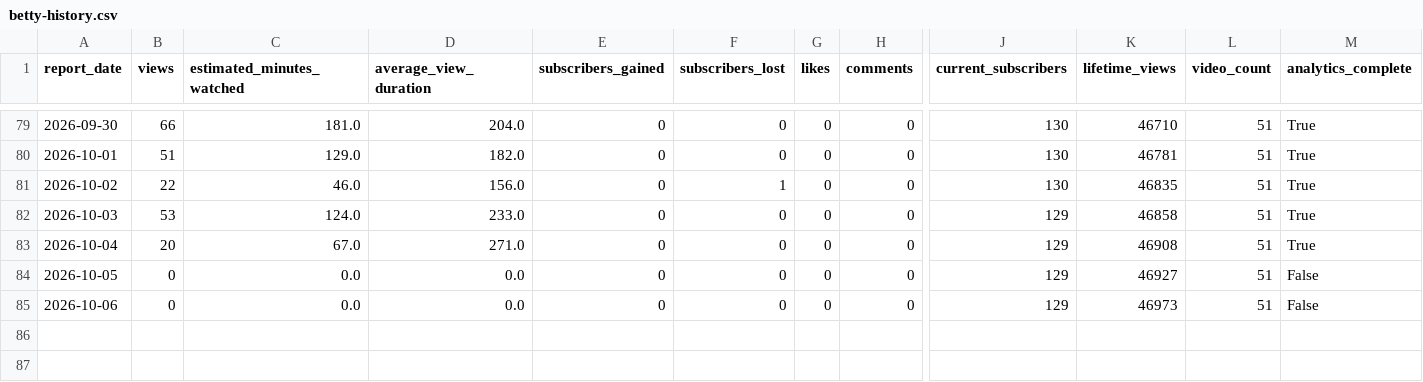
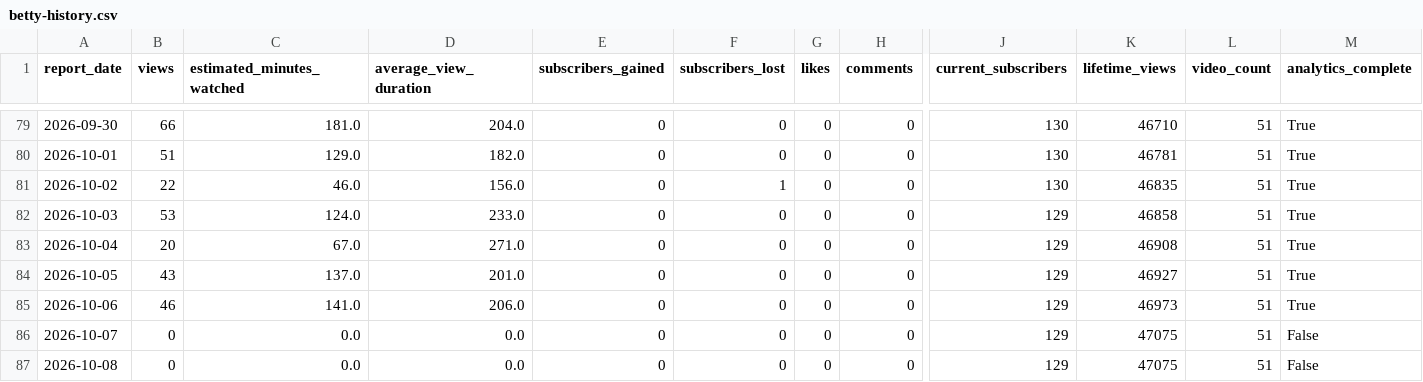
Before and after one commit to g124578f-cmyk/youtube-ai-manager, a CSV file: data/betty-history.csv, drawn as a sheet; only a part is shown, gaps mark what is left out; rows hold the shown columns only; the diff names each change by its address in the sheet, - before the commit and + after, or states it on an @@ line.

```diff
--- a/data/betty-history.csv
+++ b/data/betty-history.csv
-B84 (views): 0
+B84 (views): 43
-C84 (estimated_minutes_watched): 0.0
+C84 (estimated_minutes_watched): 137.0
-D84 (average_view_duration): 0.0
+D84 (average_view_duration): 201.0
-M84:M85 (analytics_complete): False
+M84:M85 (analytics_complete): True
-B85 (views): 0
+B85 (views): 46
-C85 (estimated_minutes_watched): 0.0
+C85 (estimated_minutes_watched): 141.0
-D85 (average_view_duration): 0.0
+D85 (average_view_duration): 206.0
+row 86: 2026-10-07 | 0 | 0.0 | 0.0 | 0 | 0 | 0 | 0 | 129 | 47075 | 51 | False
+row 87: 2026-10-08 | 0 | 0.0 | 0.0 | 0 | 0 | 0 | 0 | 129 | 47075 | 51 | False
```
Also changed, not shown: data/aurix-history.csv, data/child-prodigy-history.csv, 12 other files.
